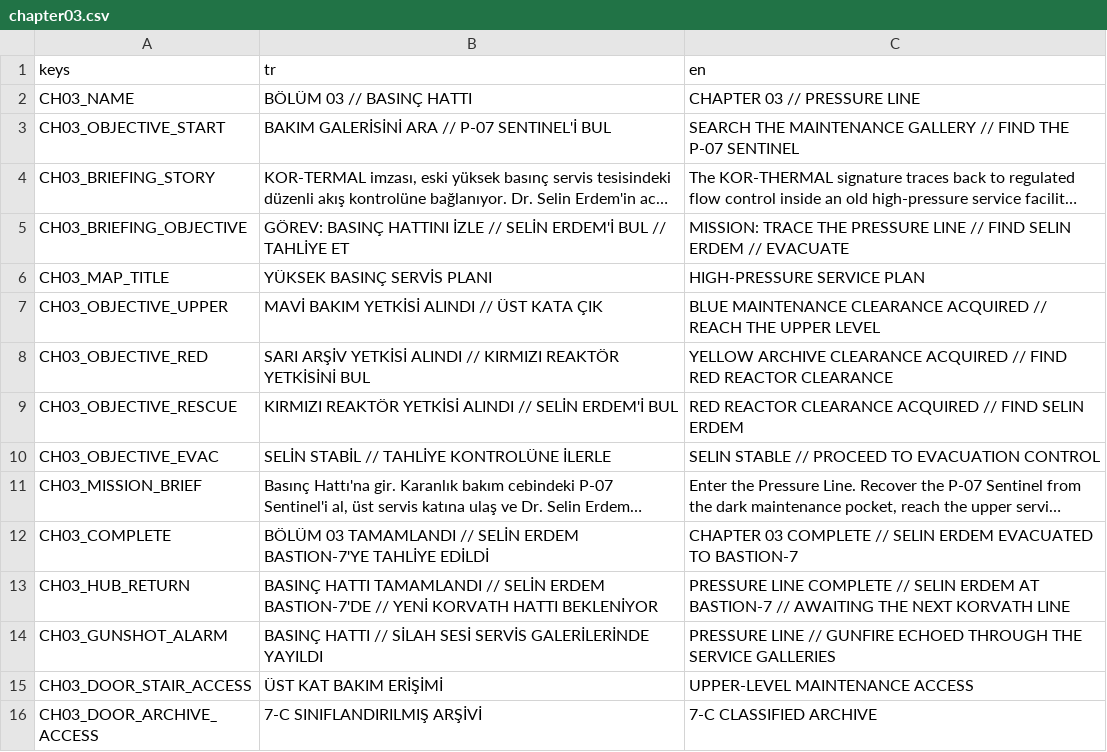
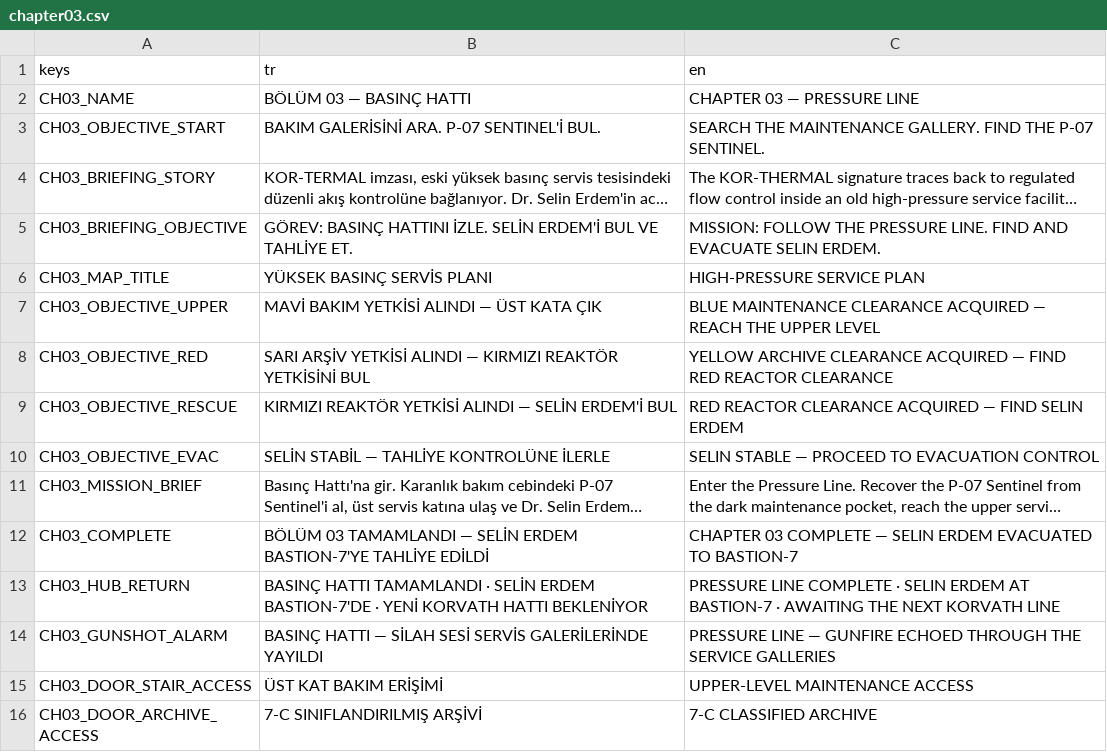
Before and after one commit to SerkanAydin06/VEX, a CSV file: translations/chapter03.csv, drawn as a sheet; only a part is shown; long unchanged cells end in …; the diff covers the shown part only; the diff names each change by its address in the sheet, - before the commit and + after, or states it on an @@ line.

Commit message:
design(copy): give campaign chapter text clear hierarchy and clean objectives

```diff
--- a/translations/chapter03.csv
+++ b/translations/chapter03.csv
-B2 (tr): BÖLÜM 03 // BASINÇ HATTI
+B2 (tr): BÖLÜM 03 — BASINÇ HATTI
-C2 (en): CHAPTER 03 // PRESSURE LINE
+C2 (en): CHAPTER 03 — PRESSURE LINE
-B3 (tr): BAKIM GALERİSİNİ ARA // P-07 SENTINEL'İ BUL
+B3 (tr): BAKIM GALERİSİNİ ARA. P-07 SENTINEL'İ BUL.
-C3 (en): …THE MAINTENANCE GALLERY // FIND THE P-07 SENTINEL
+C3 (en): …THE MAINTENANCE GALLERY. FIND THE P-07 SENTINEL.
-B5 (tr): …BASINÇ HATTINI İZLE // SELİN ERDEM'İ BUL // TAHLİYE ET
+B5 (tr): …BASINÇ HATTINI İZLE. SELİN ERDEM'İ BUL VE TAHLİYE ET.
-C5 (en): MISSION: TRACE THE PRESSURE LINE // FIND SELIN ERDEM // EVACUATE
+C5 (en): MISSION: FOLLOW THE PRESSURE LINE. FIND AND EVACUATE SELIN ERDEM.
-B7 (tr): MAVİ BAKIM YETKİSİ ALINDI // ÜST KATA ÇIK
+B7 (tr): MAVİ BAKIM YETKİSİ ALINDI — ÜST KATA ÇIK
-C7 (en): …CLEARANCE ACQUIRED // REACH THE…
+C7 (en): …CLEARANCE ACQUIRED — REACH THE…
-B8 (tr): …YETKİSİ ALINDI // KIRMIZI REAKTÖR…
+B8 (tr): …YETKİSİ ALINDI — KIRMIZI REAKTÖR…
-C8 (en): …CLEARANCE ACQUIRED // FIND RED…
+C8 (en): …CLEARANCE ACQUIRED — FIND RED…
-B9 (tr): …YETKİSİ ALINDI // SELİN ERDEM'İ…
+B9 (tr): …YETKİSİ ALINDI — SELİN ERDEM'İ…
-C9 (en): …CLEARANCE ACQUIRED // FIND SELIN…
+C9 (en): …CLEARANCE ACQUIRED — FIND SELIN…
-B10 (tr): SELİN STABİL // TAHLİYE KONTROLÜNE İLERLE
+B10 (tr): SELİN STABİL — TAHLİYE KONTROLÜNE İLERLE
-C10 (en): SELIN STABLE // PROCEED TO EVACUATION CONTROL
+C10 (en): SELIN STABLE — PROCEED TO EVACUATION CONTROL
-B12 (tr): …03 TAMAMLANDI // SELİN ERDEM…
+B12 (tr): …03 TAMAMLANDI — SELİN ERDEM…
-C12 (en): …03 COMPLETE // SELIN ERDEM…
+C12 (en): …03 COMPLETE — SELIN ERDEM…
-B13 (tr): …HATTI TAMAMLANDI // SELİN ERDEM BASTION-7'DE // YENİ KORVATH…
+B13 (tr): …HATTI TAMAMLANDI · SELİN ERDEM BASTION-7'DE · YENİ KORVATH…
-C13 (en): …LINE COMPLETE // SELIN ERDEM AT BASTION-7 // AWAITING THE…
+C13 (en): …LINE COMPLETE · SELIN ERDEM AT BASTION-7 · AWAITING THE…
-B14 (tr): BASINÇ HATTI // SİLAH SESİ…
+B14 (tr): BASINÇ HATTI — SİLAH SESİ…
-C14 (en): PRESSURE LINE // GUNFIRE ECHOED…
+C14 (en): PRESSURE LINE — GUNFIRE ECHOED…
```
Also changed, not shown: 12 edited cells elsewhere in this file.
